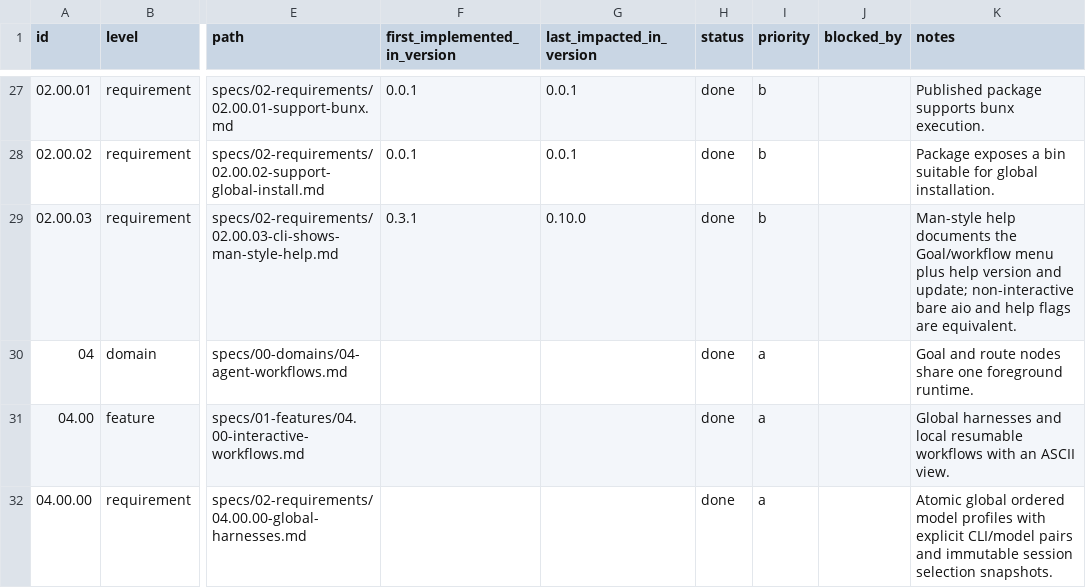
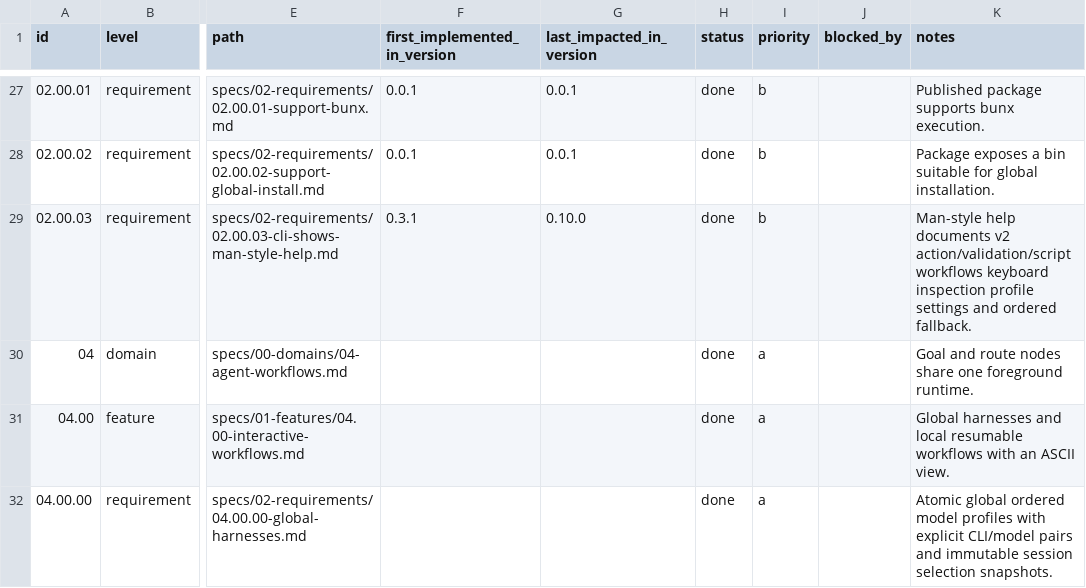
Before and after one commit to jeansordes/aio, a CSV file: specs/roadmap.csv, drawn as a sheet; only a part is shown, gaps mark what is left out; the diff names each change by its address in the sheet, - before the commit and + after, or states it on an @@ line.

Commit message:
docs(cli): explain v2 workflows and keyboard controls in help

```diff
--- a/specs/roadmap.csv
+++ b/specs/roadmap.csv
-K29 (notes): …help documents the Goal/workflow menu plus help version and update; non-interactive bare aio and help flags are equivalent.
+K29 (notes): …help documents v2 action/validation/script workflows keyboard inspection profile settings and ordered fallback.
```
Also changed, not shown: 2 other files.
